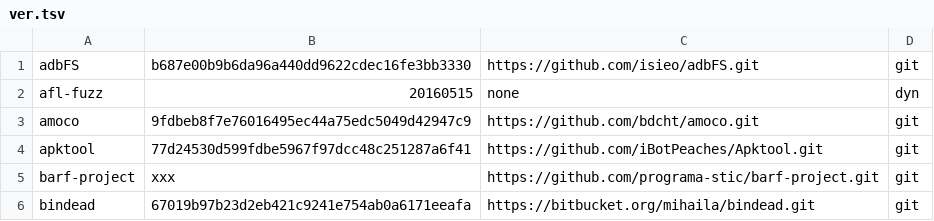
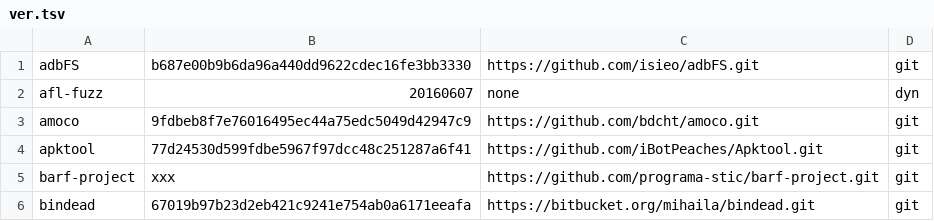
Before and after one commit to osospeed/albani, a TSV file: ver.tsv, drawn as a sheet; only a part is shown.

```diff
--- a/ver.tsv
+++ b/ver.tsv
@@ -1,3 +1,3 @@
 adbFS	b687e00b9b6da96a440dd9622cdec16fe3bb3330	https://github.com/isieo/adbFS.git	git
-afl-fuzz	20160515	none	dyn
+afl-fuzz	20160607	none	dyn
 amoco	9fdbeb8f7e76016495ec44a75edc5049d42947c9	https://github.com/bdcht/amoco.git	git
```
Also changed, not shown: 9 other files.
